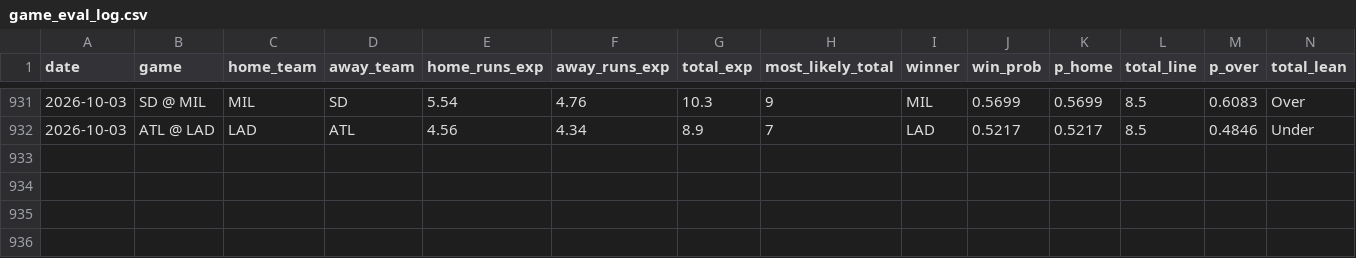
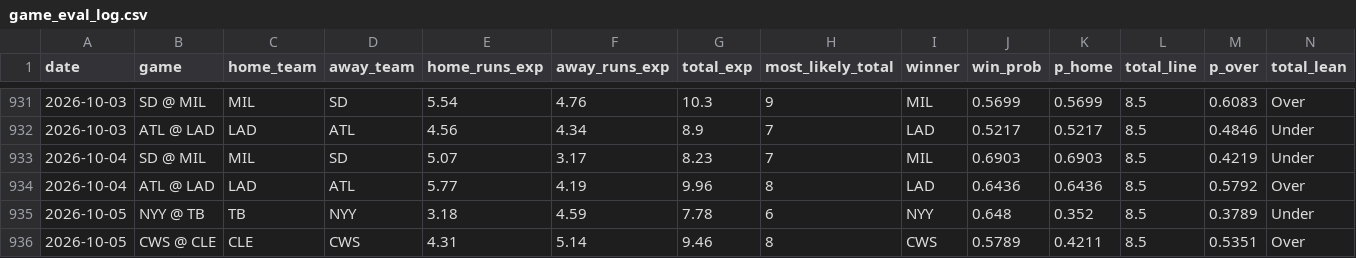
Before and after one commit to kevonjack314-tech/Mlb-hr-projection, a CSV file: data/game_eval_log.csv, drawn as a sheet; only a part is shown, gaps mark what is left out; rows hold the shown columns only; the diff names each change by its address in the sheet, - before the commit and + after, or states it on an @@ line.

```diff
--- a/data/game_eval_log.csv
+++ b/data/game_eval_log.csv
+row 933: 2026-10-04 | SD @ MIL | MIL | SD | 5.07 | 3.17 | 8.23 | 7 | MIL | 0.6903 | 0.6903 | 8.5 | 0.4219 | Under
+row 934: 2026-10-04 | ATL @ LAD | LAD | ATL | 5.77 | 4.19 | 9.96 | 8 | LAD | 0.6436 | 0.6436 | 8.5 | 0.5792 | Over
+row 935: 2026-10-05 | NYY @ TB | TB | NYY | 3.18 | 4.59 | 7.78 | 6 | NYY | 0.648 | 0.352 | 8.5 | 0.3789 | Under
+row 936: 2026-10-05 | CWS @ CLE | CLE | CWS | 4.31 | 5.14 | 9.46 | 8 | CWS | 0.5789 | 0.4211 | 8.5 | 0.5351 | Over
```
Also changed, not shown: 3 other files.
